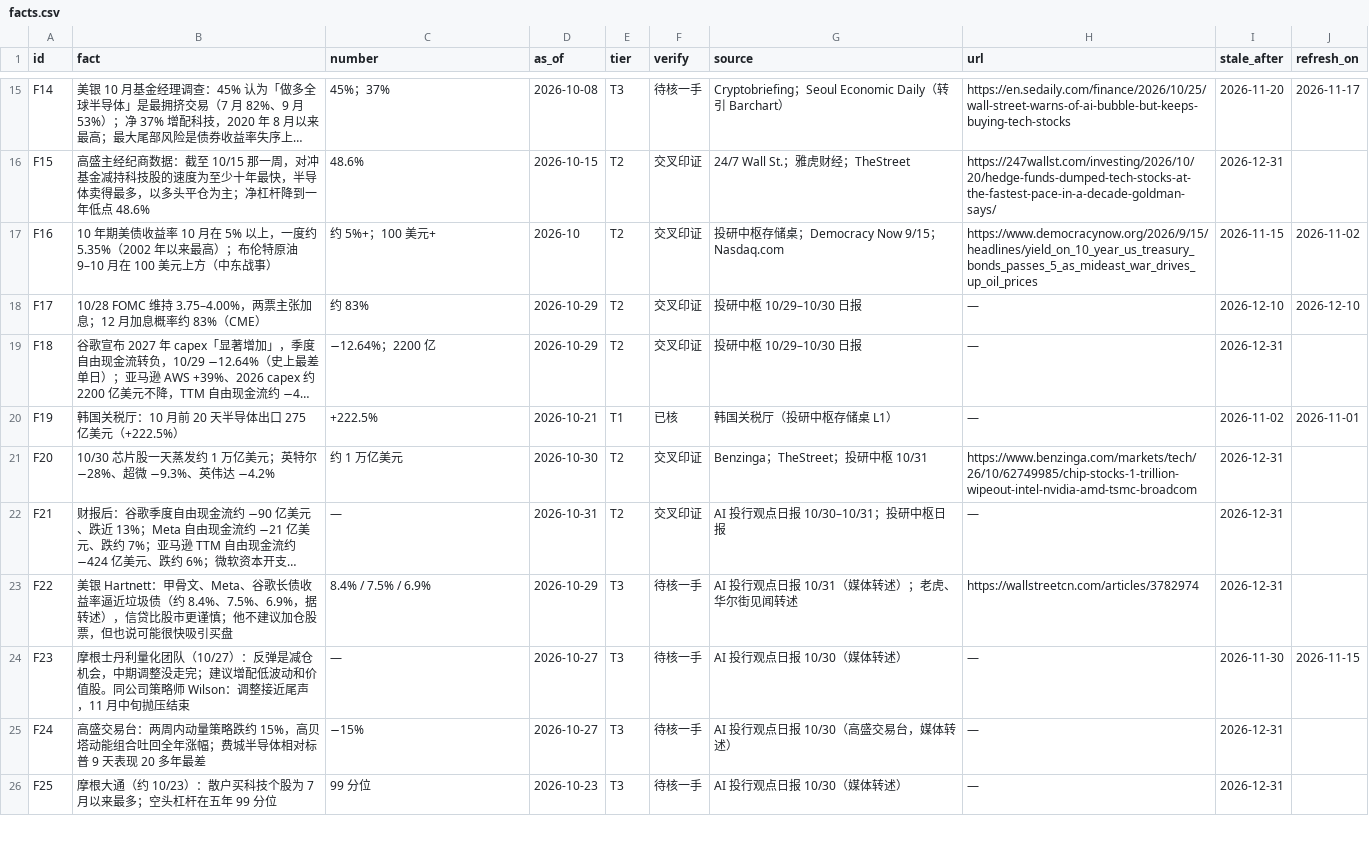
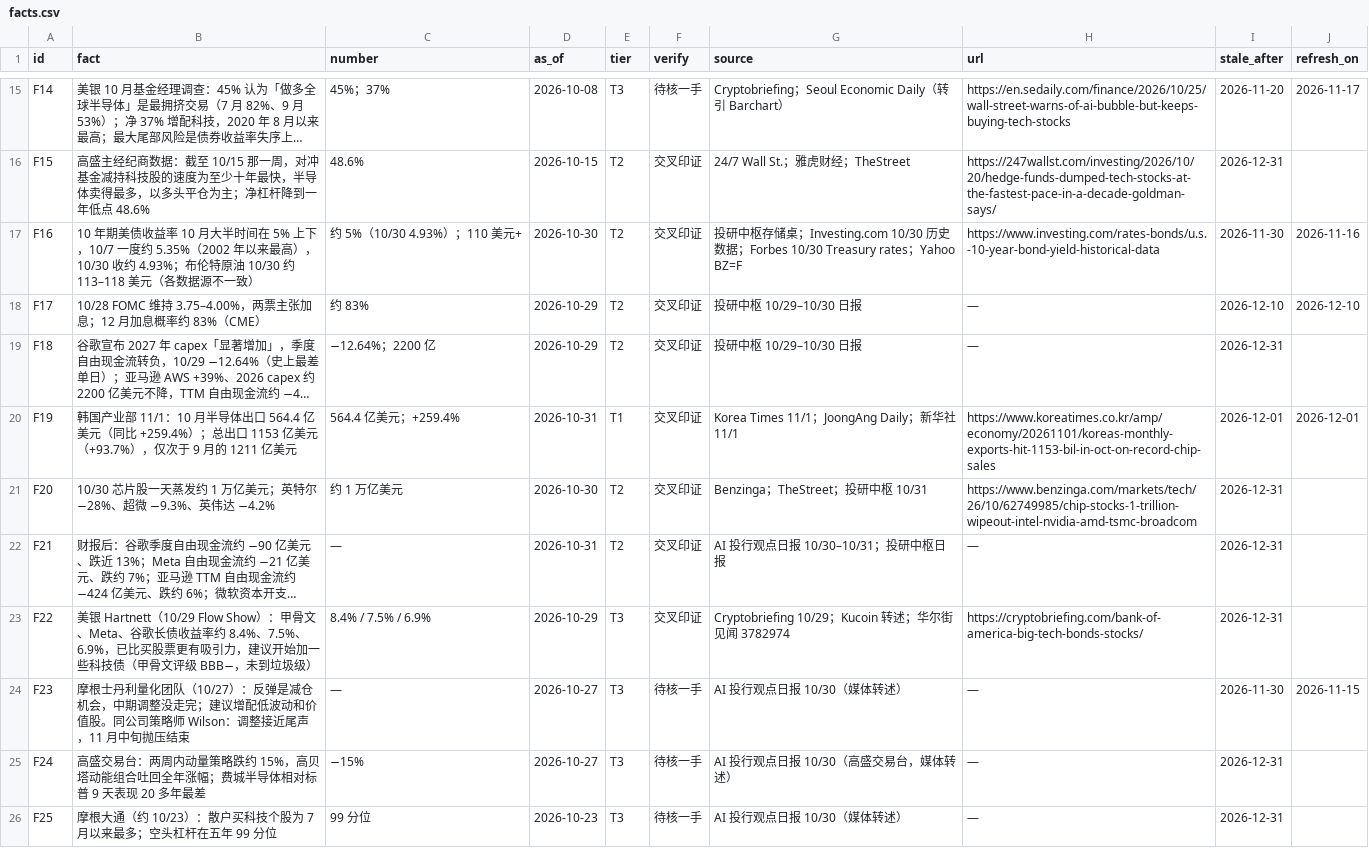
Before and after one commit to timye9527/AI-lab-for-tim, a CSV file: video/storage-ring/facts.csv, drawn as a sheet; only a part is shown, gaps mark what is left out; long unchanged cells end in …; the diff covers the shown part only; the diff names each change by its address in the sheet, - before the commit and + after, or states it on an @@ line.

```diff
--- a/video/storage-ring/facts.csv
+++ b/video/storage-ring/facts.csv
-B17 (fact): …率 10 月在 5% 以上，一度约 5.35%（2002 年以来最高）；布伦特原油 9–10 月在 100 美元上方（中东战事）
+B17 (fact): …率 10 月大半时间在 5% 上下，10/7 一度约 5.35%（2002 年以来最高），10/30 收约 4.93%；布伦特原油 10/30 约 113–118 美元（各数据源不一致）
-C17 (number): 约 5%+；100 美元+
+C17 (number): 约 5%（10/30 4.93%）；110 美元+
-D17 (as_of): 2026-10
+D17 (as_of): 2026-10-30
-G17 (source): …桌；Democracy Now 9/15；Nasdaq.com
+G17 (source): …桌；Investing.com 10/30 历史数据；Forbes 10/30 Treasury rates；Yahoo BZ=F
-H17 (url): https://www.democracynow.org/2026/9/15/headlines/yield_on_10_year_us_treasury_bonds_passes_5_as_mideast_war_drives_up_oil_prices
+H17 (url): https://www.investing.com/rates-bonds/u.s.-10-year-bond-yield-historical-data
-I17 (stale_after): 2026-11-15
+I17 (stale_after): 2026-11-30
-J17 (refresh_on): 2026-11-02
+J17 (refresh_on): 2026-11-16
-B20 (fact): 韩国关税厅：10 月前 20 天半导体出口 275 亿美元（+222.5%）
+B20 (fact): 韩国产业部 11/1：10 月半导体出口 564.4 亿美元（同比 +259.4%）；总出口 1153 亿美元（+93.7%），仅次于 9 月的 1211 亿美元
-C20 (number): +222.5%
+C20 (number): 564.4 亿美元；+259.4%
-D20 (as_of): 2026-10-21
+D20 (as_of): 2026-10-31
-F20 (verify): 已核
+F20 (verify): 交叉印证
-G20 (source): 韩国关税厅（投研中枢存储桌 L1）
+G20 (source): Korea Times 11/1；JoongAng Daily；新华社 11/1
-H20 (url): —
+H20 (url): https://www.koreatimes.co.kr/amp/economy/20261101/koreas-monthly-exports-hit-1153-bil-in-oct-on-record-chip-sales
-I20 (stale_after): 2026-11-02
+I20 (stale_after): 2026-12-01
-J20 (refresh_on): 2026-11-01
+J20 (refresh_on): 2026-12-01
-B23 (fact): 美银 Hartnett：甲骨文、Meta、谷歌长债收益率逼近垃圾债（约 8.4%、7.5%、6.9%，据转述），信贷比股市更谨慎；他不建议加仓股票，但也说可能很快吸引买盘
+B23 (fact): 美银 Hartnett（10/29 Flow Show）：甲骨文、Meta、谷歌长债收益率约 8.4%、7.5%、6.9%，已比买股票更有吸引力，建议开始加一些科技债（甲骨文评级 BBB−，未到垃圾级）
-F23 (verify): 待核一手
+F23 (verify): 交叉印证
-G23 (source): AI 投行观点日报 10/31（媒体转述）；老虎、华尔街见闻转述
+G23 (source): Cryptobriefing 10/29；Kucoin 转述；华尔街见闻 3782974
-H23 (url): https://wallstreetcn.com/articles/3782974
+H23 (url): https://cryptobriefing.com/bank-of-america-big-tech-bonds-stocks/
```
Also changed, not shown: 17 edited cells elsewhere in this file, 3 other files.
